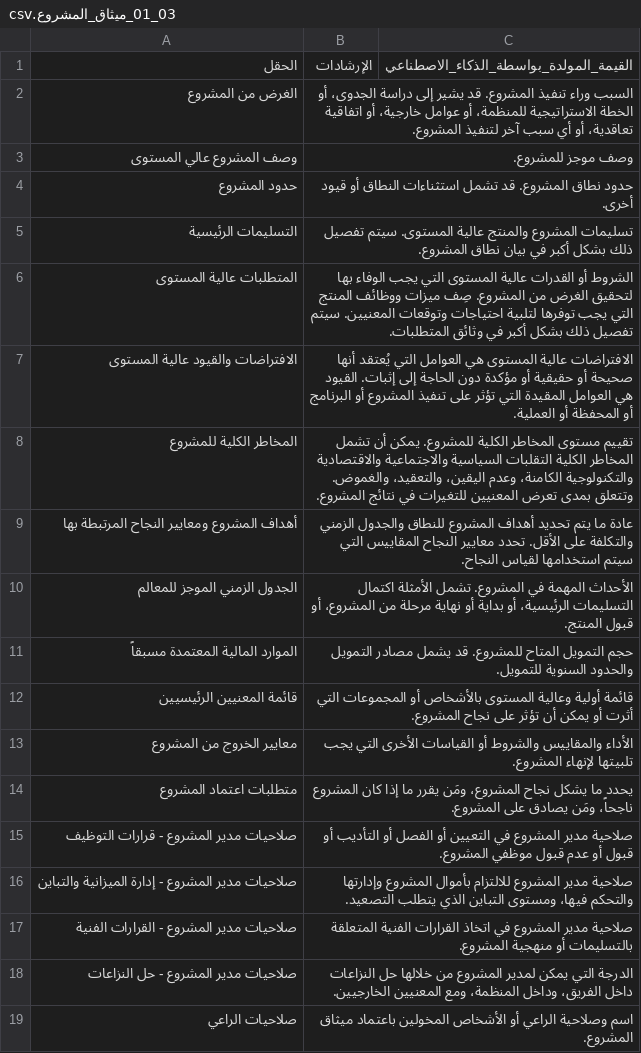
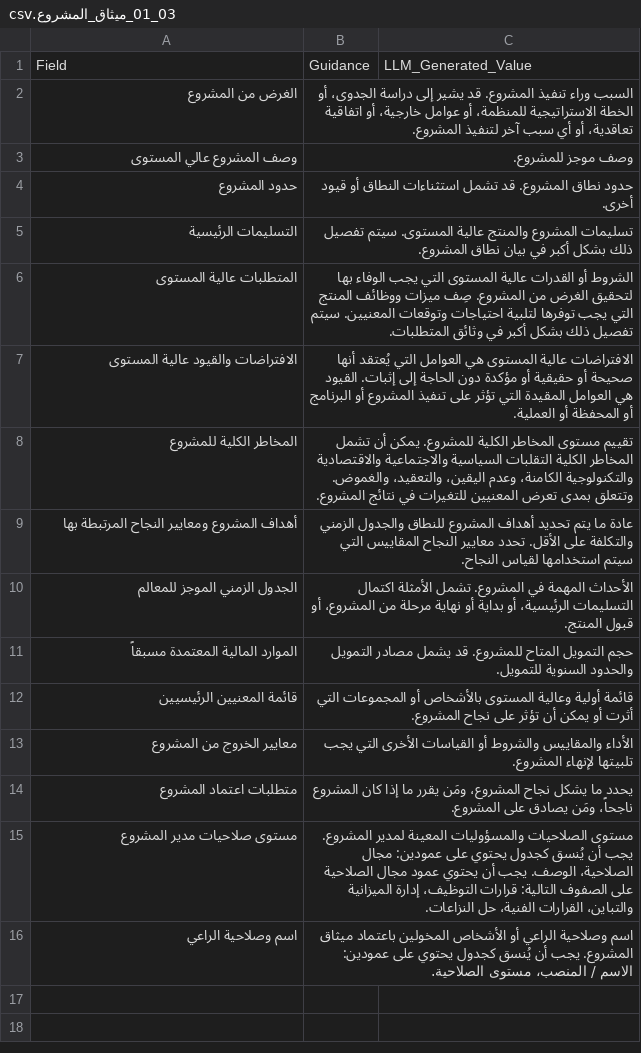
Before and after one commit to fakhruldeen/Tasleemat, a CSV file: forms/ar/03_البدء/01_ميثاق_المشروع/03_01_ميثاق_المشروع.csv, drawn as a sheet; removed rows and columns are numbered as before the commit, all else as after; the diff names each change by its address in the sheet, - before the commit and + after, or states it on an @@ line.

Commit message:
feat(forms): upgrade Project Charter to fully align with PMBOK tables

```diff
--- a/forms/ar/03_البدء/01_ميثاق_المشروع/03_01_ميثاق_المشروع.csv
+++ b/forms/ar/03_البدء/01_ميثاق_المشروع/03_01_ميثاق_المشروع.csv
-row 1: الحقل | الإرشادات | القيمة_المولدة_بواسطة_الذكاء_الاصطناعي
+row 1: Field | Guidance | LLM_Generated_Value
-row 15: صلاحيات مدير المشروع - قرارات التوظيف | صلاحية مدير المشروع في التعيين أو الفصل أو التأديب أو قبول أو عدم قبول موظفي المشروع.
-row 16: صلاحيات مدير المشروع - إدارة الميزانية والتباين | صلاحية مدير المشروع للالتزام بأموال المشروع وإدارتها والتحكم فيها، ومستوى التباين الذي يتطلب التصعيد.
-row 17: صلاحيات مدير المشروع - القرارات الفنية | صلاحية مدير المشروع في اتخاذ القرارات الفنية المتعلقة بالتسليمات أو منهجية المشروع.
-row 18: صلاحيات مدير المشروع - حل النزاعات | الدرجة التي يمكن لمدير المشروع من خلالها حل النزاعات داخل الفريق، وداخل المنظمة، ومع المعنيين الخارجيين.
-row 19: صلاحيات الراعي | اسم وصلاحية الراعي أو الأشخاص المخولين باعتماد ميثاق المشروع.
+row 15: مستوى صلاحيات مدير المشروع | مستوى الصلاحيات والمسؤوليات المعينة لمدير المشروع. يجب أن يُنسق كجدول يحتوي على عمودين: مجال الصلاحية، الوصف. يجب أن يحتوي عمود مجال الصلاحية على الصفوف التالية: قرارات التوظيف، إدارة الميزانية والتباين، القرارات الفنية، حل النزاعات.
+row 16: اسم وصلاحية الراعي | اسم وصلاحية الراعي أو الأشخاص المخولين باعتماد ميثاق المشروع. يجب أن يُنسق كجدول يحتوي على عمودين: الاسم / المنصب، مستوى الصلاحية.
```
Also changed, not shown: forms/03_Initiating/01_Project_Charter/03_01_Project_Charter.csv, 8 other files.
